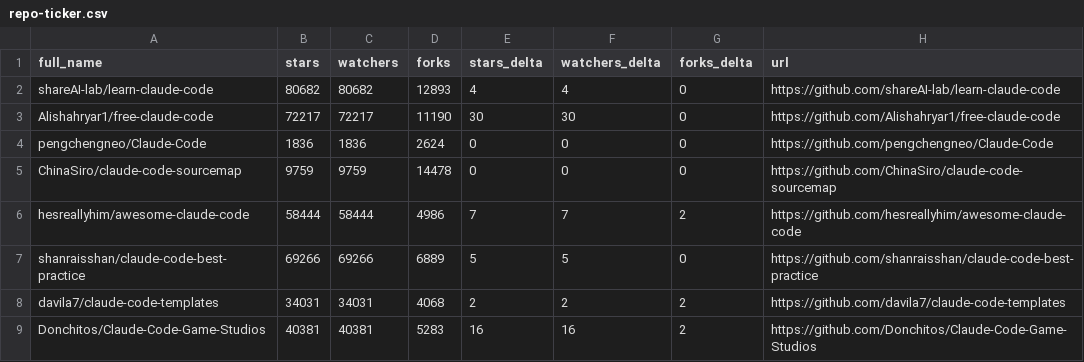
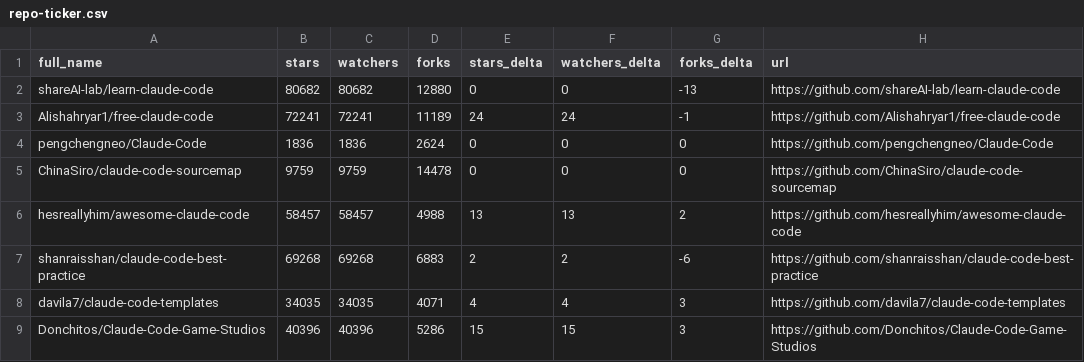
Before and after one commit to abgulati/awesome-claude-code, a CSV file: data/repo-ticker.csv, drawn as a sheet; only a part is shown; the diff covers the shown part only.

```diff
--- a/data/repo-ticker.csv
+++ b/data/repo-ticker.csv
@@ -1,9 +1,9 @@
 full_name,stars,watchers,forks,stars_delta,watchers_delta,forks_delta,url
-shareAI-lab/learn-claude-code,80682,80682,12893,4,4,0,https://github.com/shareAI-lab/learn-claude-code
-Alishahryar1/free-claude-code,72217,72217,11190,30,30,0,https://github.com/Alishahryar1/free-claude-code
+shareAI-lab/learn-claude-code,80682,80682,12880,0,0,-13,https://github.com/shareAI-lab/learn-claude-code
+Alishahryar1/free-claude-code,72241,72241,11189,24,24,-1,https://github.com/Alishahryar1/free-claude-code
 pengchengneo/Claude-Code,1836,1836,2624,0,0,0,https://github.com/pengchengneo/Claude-Code
 ChinaSiro/claude-code-sourcemap,9759,9759,14478,0,0,0,https://github.com/ChinaSiro/claude-code-sourcemap
-hesreallyhim/awesome-claude-code,58444,58444,4986,7,7,2,https://github.com/hesreallyhim/awesome-claude-code
-shanraisshan/claude-code-best-practice,69266,69266,6889,5,5,0,https://github.com/shanraisshan/claude-code-best-practice
-davila7/claude-code-templates,34031,34031,4068,2,2,2,https://github.com/davila7/claude-code-templates
-Donchitos/Claude-Code-Game-Studios,40381,40381,5283,16,16,2,https://github.com/Donchitos/Claude-Code-Game-Studios
+hesreallyhim/awesome-claude-code,58457,58457,4988,13,13,2,https://github.com/hesreallyhim/awesome-claude-code
+shanraisshan/claude-code-best-practice,69268,69268,6883,2,2,-6,https://github.com/shanraisshan/claude-code-best-practice
+davila7/claude-code-templates,34035,34035,4071,4,4,3,https://github.com/davila7/claude-code-templates
+Donchitos/Claude-Code-Game-Studios,40396,40396,5286,15,15,3,https://github.com/Donchitos/Claude-Code-Game-Studios
```
Also changed, not shown: 1 added row, 1 removed row, 2 moved rows and 88 edited cells elsewhere in this file, 4 other files.
